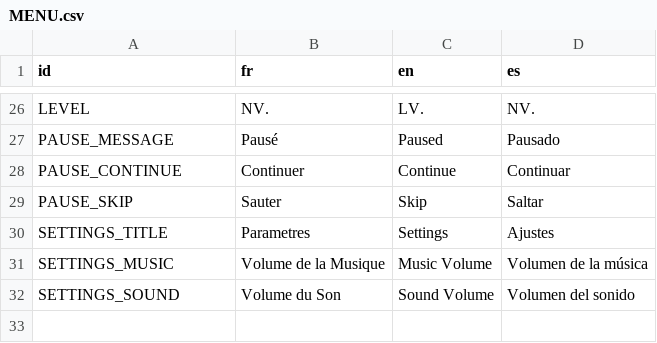
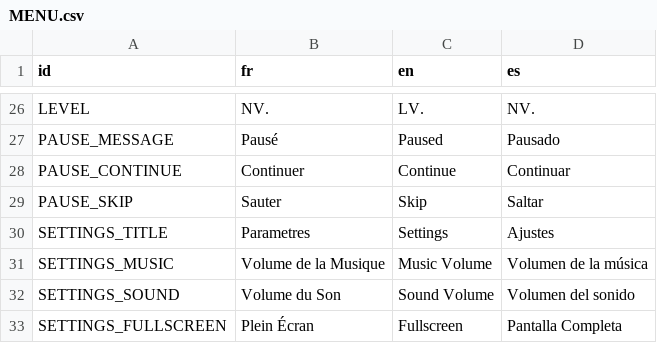
Before and after one commit to GovanifY/KHR2FM, a CSV file: ASSETS/LANG/TEXT/Global/MENU.csv, drawn as a sheet; only a part is shown, gaps mark what is left out.

Commit message:
Settings: Added fullscreen control

```diff
--- a/ASSETS/LANG/TEXT/Global/MENU.csv
+++ b/ASSETS/LANG/TEXT/Global/MENU.csv
@@ -32 +32,2 @@ SETTINGS_MUSIC,Volume de la Musique,Music Volume,Volumen de la música
 SETTINGS_SOUND,Volume du Son,Sound Volume,Volumen del sonido
+SETTINGS_FULLSCREEN,Plein Écran,Fullscreen,Pantalla Completa
```
Also changed, not shown: 6 other files.
